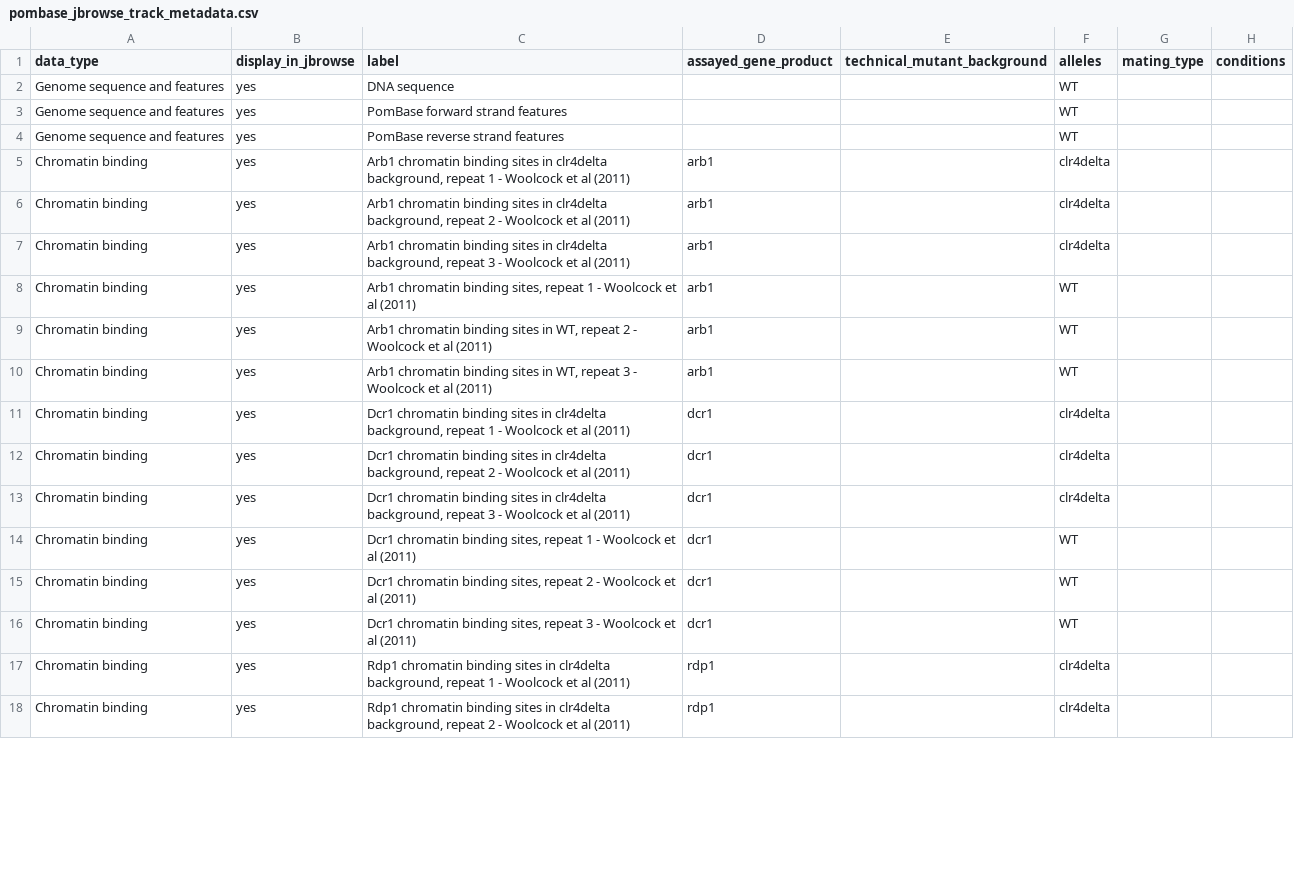
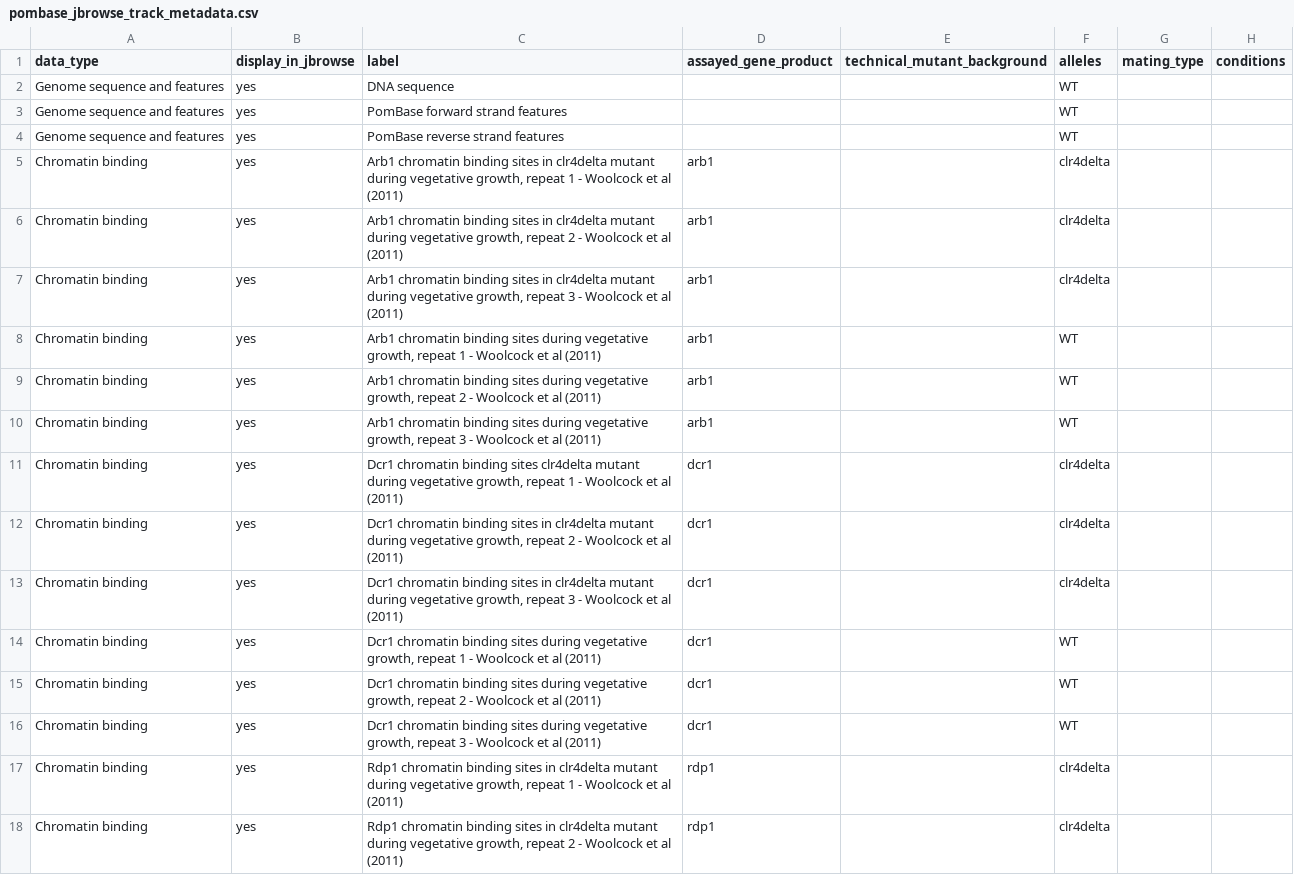
Before and after one commit to pombase/pombase-config, a CSV file: pombase_jbrowse_track_metadata.csv, drawn as a sheet; only a part is shown; the diff covers the shown part only; the diff names each change by its address in the sheet, - before the commit and + after, or states it on an @@ line.

Commit message:
metadata file genome browser update

```diff
--- a/pombase_jbrowse_track_metadata.csv
+++ b/pombase_jbrowse_track_metadata.csv
-C5 (label): …in clr4delta background, repeat 1…
+C5 (label): …in clr4delta mutant during vegetative growth, repeat 1…
-C6 (label): …in clr4delta background, repeat 2…
+C6 (label): …in clr4delta mutant during vegetative growth, repeat 2…
-C7 (label): …in clr4delta background, repeat 3…
+C7 (label): …in clr4delta mutant during vegetative growth, repeat 3…
-C8 (label): …chromatin binding sites, repeat 1…
+C8 (label): …chromatin binding sites during vegetative growth, repeat 1…
-C9 (label): …binding sites in WT, repeat 2…
+C9 (label): …binding sites during vegetative growth, repeat 2…
-C10 (label): …binding sites in WT, repeat 3…
+C10 (label): …binding sites during vegetative growth, repeat 3…
-C11 (label): …binding sites in clr4delta background, repeat 1…
+C11 (label): …binding sites clr4delta mutant during vegetative growth, repeat 1…
-C12 (label): …in clr4delta background, repeat 2…
+C12 (label): …in clr4delta mutant during vegetative growth, repeat 2…
-C13 (label): …in clr4delta background, repeat 3…
+C13 (label): …in clr4delta mutant during vegetative growth, repeat 3…
-C14 (label): …chromatin binding sites, repeat 1…
+C14 (label): …chromatin binding sites during vegetative growth, repeat 1…
-C15 (label): …chromatin binding sites, repeat 2…
+C15 (label): …chromatin binding sites during vegetative growth, repeat 2…
-C16 (label): …chromatin binding sites, repeat 3…
+C16 (label): …chromatin binding sites during vegetative growth, repeat 3…
-C17 (label): …in clr4delta background, repeat 1…
+C17 (label): …in clr4delta mutant during vegetative growth, repeat 1…
-C18 (label): …in clr4delta background, repeat 2…
+C18 (label): …in clr4delta mutant during vegetative growth, repeat 2…
```
Also changed, not shown: 44 edited cells elsewhere in this file.
